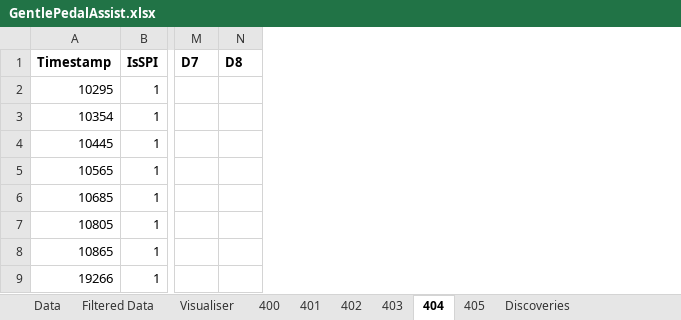
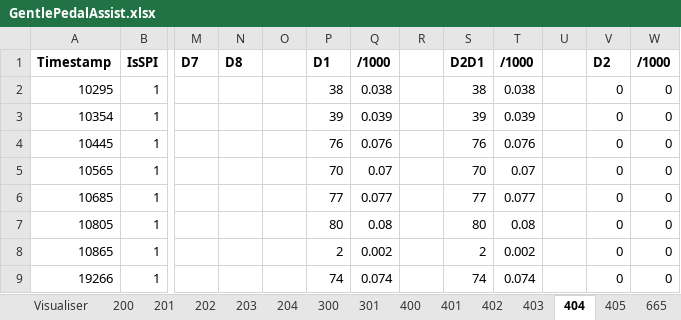
Before and after one commit to ReadieFur/OpenTCU, an Excel workbook: OpenTCU/can_dumps/GentlePedalAssist.xlsx, sheet 404, drawn as a sheet; only a part is shown, gaps mark what is left out; values as stored, in another font and other column widths than the file's, no borders; conditional formats not drawn; the diff names each change by its address in the sheet, - before the commit and + after, or states it on an @@ line.

```diff
--- a/OpenTCU/can_dumps/GentlePedalAssist.xlsx (sheet 404)
+++ b/OpenTCU/can_dumps/GentlePedalAssist.xlsx (sheet 404)
+sheet tab: 200
+sheet tab: 201
+sheet tab: 202
+sheet tab: 203
+sheet tab: 204
+sheet tab: 300
+sheet tab: 301
+sheet tab: 665
+column O, empty
+column P (D1), rows 2-9: 38 | 39 | 76 | 70 | 77 | 80 | 2 | 74
+column Q (/1000), rows 2-9: 0.038 | 0.039 | 0.076 | 0.07 | 0.077 | 0.08 | 0.002 | 0.074
+column R, empty
+column S (D2D1), rows 2-9: 38 | 39 | 76 | 70 | 77 | 80 | 2 | 74
+column T (/1000), rows 2-9: 0.038 | 0.039 | 0.076 | 0.07 | 0.077 | 0.08 | 0.002 | 0.074
+column U, empty
+column V (D2), rows 2-9: all 0
+column W (/1000), rows 2-9: all 0
```
Also changed, not shown: sheet Visualiser, sheet 405, other sheet tabs, 1 other file.
